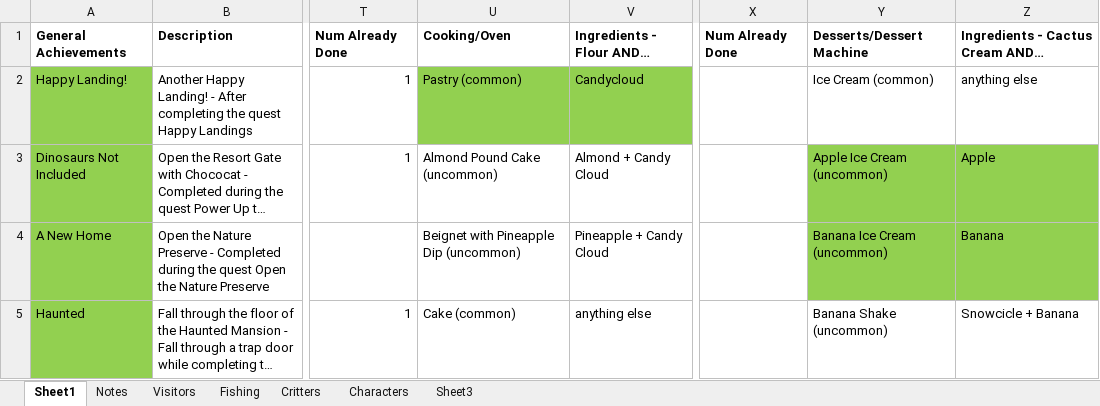
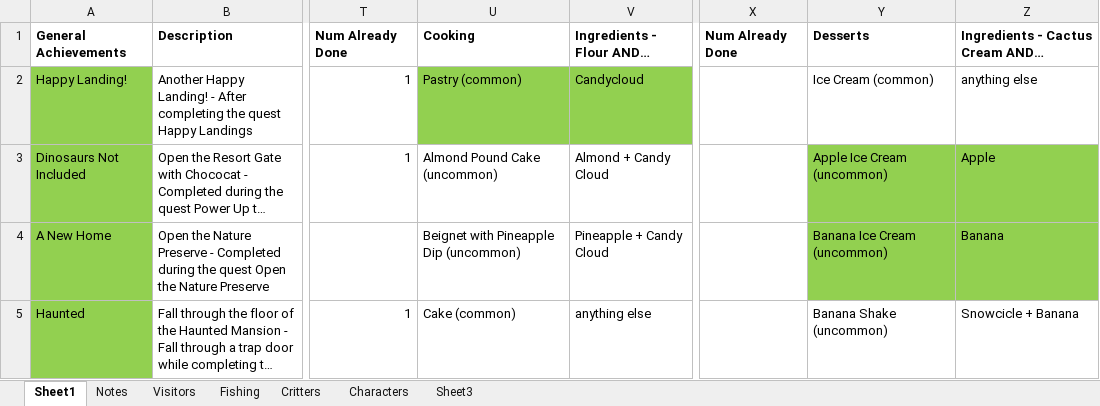
Before and after one commit to cngrindstaff/Achievement-Vault, an Excel workbook: games/hello-kitty-island-adventure/hello-kitty-island-adventure_data.xlsx, sheet Sheet1, drawn as a sheet; only a part is shown, gaps mark what is left out; long unchanged cells end in …; values as stored, in another font and other column widths than the file's, no borders; conditional formats not drawn; the diff names each change by its address in the sheet, - before the commit and + after, or states it on an @@ line.

Commit message:
Update hello-kitty-island-adventure_data.xlsx

```diff
--- a/games/hello-kitty-island-adventure/hello-kitty-island-adventure_data.xlsx (sheet Sheet1)
+++ b/games/hello-kitty-island-adventure/hello-kitty-island-adventure_data.xlsx (sheet Sheet1)
-U1: Cooking/Oven
+U1: Cooking
-Y1: Desserts/Dessert Machine
+Y1: Desserts
```
